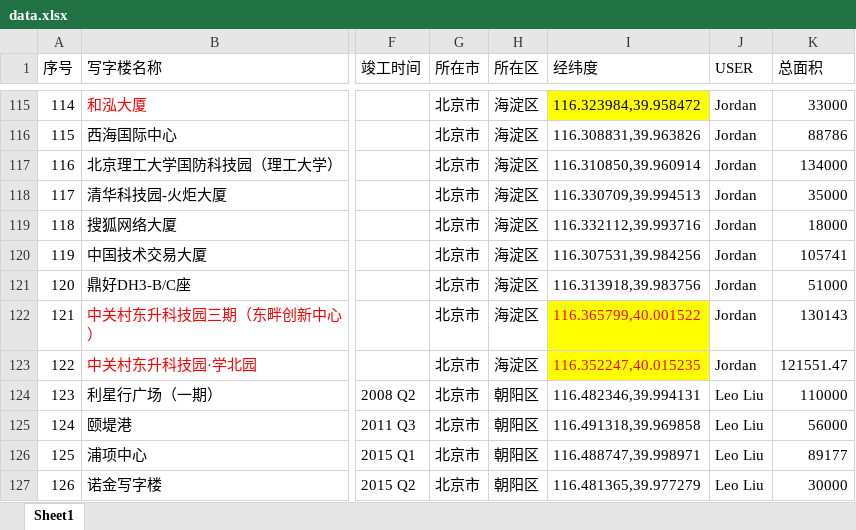
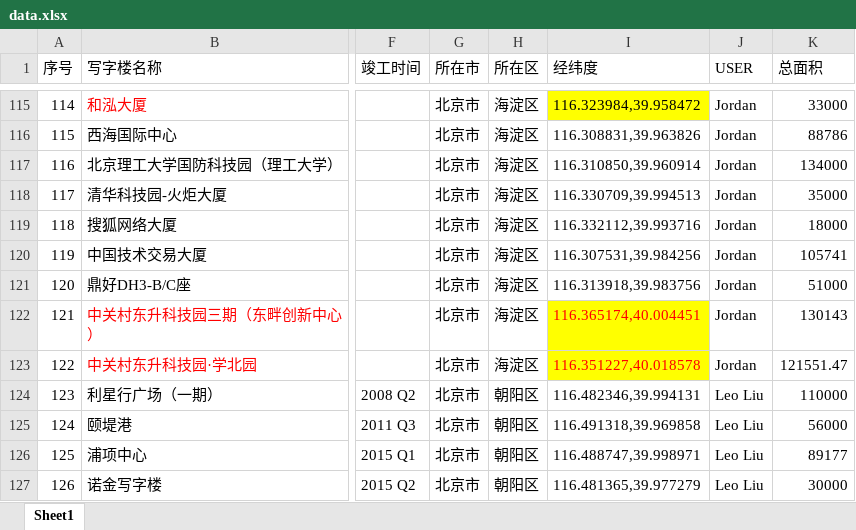
Before and after one commit to wateryh2004-beep/office-map, an Excel workbook: data.xlsx, sheet Sheet1, drawn as a sheet; only a part is shown, gaps mark what is left out; values as stored, in another font and other column widths than the file's, no borders; the diff names each change by its address in the sheet, - before the commit and + after, or states it on an @@ line.

Commit message:
feat: Admin 王五 updated data.xlsx

```diff
--- a/data.xlsx (sheet Sheet1)
+++ b/data.xlsx (sheet Sheet1)
-I122 (经纬度): 116.365799,40.001522
+I122 (经纬度): 116.365174,40.004451
-I123 (经纬度): 116.352247,40.015235
+I123 (经纬度): 116.351227,40.018578
```
